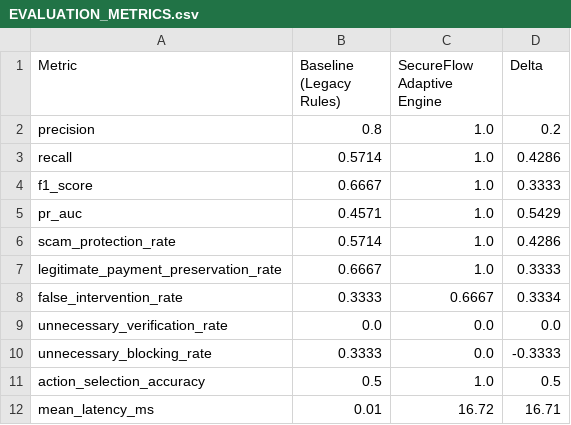
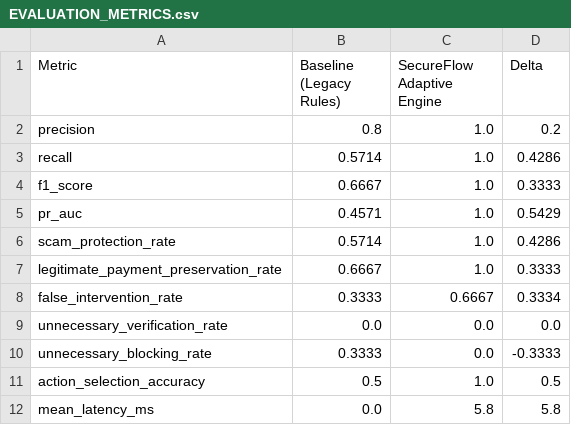
Before and after one commit to SuhaniKeni/SecureFlow, a CSV file: docs/evaluation/EVALUATION_METRICS.csv, drawn as a sheet.

```diff
--- a/docs/evaluation/EVALUATION_METRICS.csv
+++ b/docs/evaluation/EVALUATION_METRICS.csv
@@ -11,2 +11,2 @@ unnecessary_blocking_rate,0.3333,0.0,-0.3333
 action_selection_accuracy,0.5,1.0,0.5
-mean_latency_ms,0.01,16.72,16.71
+mean_latency_ms,0.0,5.8,5.8
```
Also changed, not shown: 11 other files.
